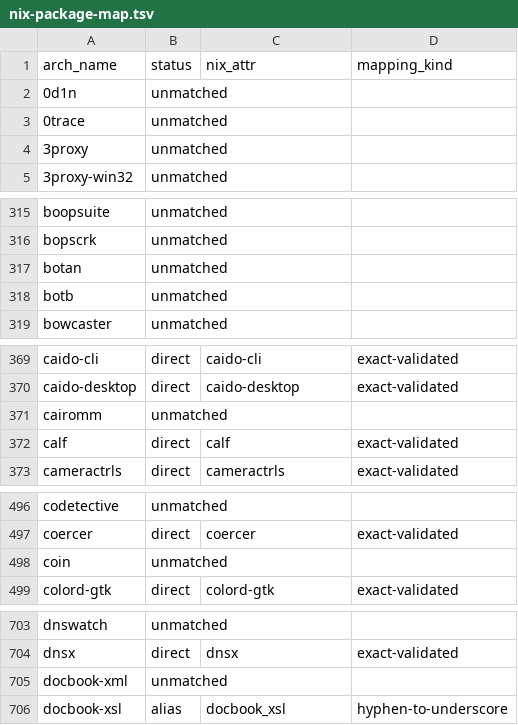
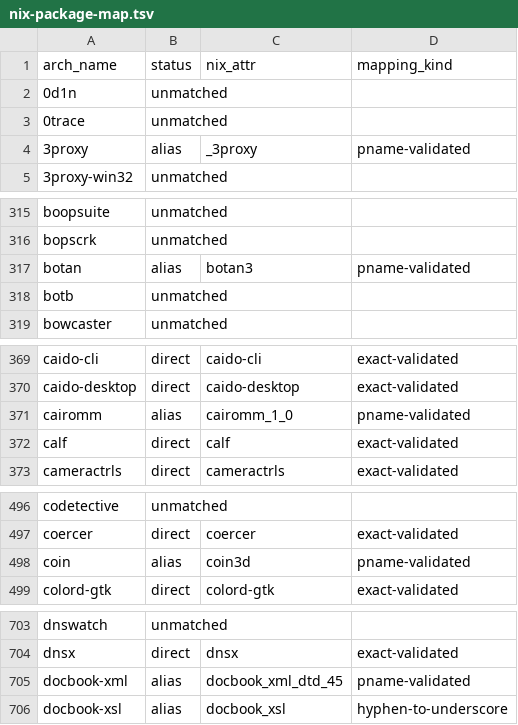
Before and after one commit to joseguzman1337/offensive-security, a TSV file: Linux/Blackarch/optional/sx1-nixos-migration/nix-package-map.tsv, drawn as a sheet; only a part is shown, gaps mark what is left out; the diff covers the shown part only.

```diff
--- a/Linux/Blackarch/optional/sx1-nixos-migration/nix-package-map.tsv
+++ b/Linux/Blackarch/optional/sx1-nixos-migration/nix-package-map.tsv
@@ -3,3 +3,3 @@ arch_name	status	nix_attr	mapping_kind
 0trace	unmatched		
-3proxy	unmatched		
+3proxy	alias	_3proxy	pname-validated
 3proxy-win32	unmatched		
@@ -316,3 +316,3 @@ boopsuite	unmatched
 bopscrk	unmatched		
-botan	unmatched		
+botan	alias	botan3	pname-validated
 botb	unmatched		
@@ -370,3 +370,3 @@ caido-cli	direct	caido-cli	exact-validated
 caido-desktop	direct	caido-desktop	exact-validated
-cairomm	unmatched		
+cairomm	alias	cairomm_1_0	pname-validated
 calf	direct	calf	exact-validated
@@ -497,3 +497,3 @@ codetective	unmatched
 coercer	direct	coercer	exact-validated
-coin	unmatched		
+coin	alias	coin3d	pname-validated
 colord-gtk	direct	colord-gtk	exact-validated
@@ -704,3 +704,3 @@ dnswatch	unmatched
 dnsx	direct	dnsx	exact-validated
-docbook-xml	unmatched		
+docbook-xml	alias	docbook_xml_dtd_45	pname-validated
 docbook-xsl	alias	docbook_xsl	hyphen-to-underscore
```
Also changed, not shown: 45 edited cells elsewhere in this file, Linux/Blackarch/optional/sx1-nixos-migration/nix-aliases.tsv, Linux/Blackarch/optional/sx1-nixos-migration/nix-exclusions.tsv, 5 other files.
